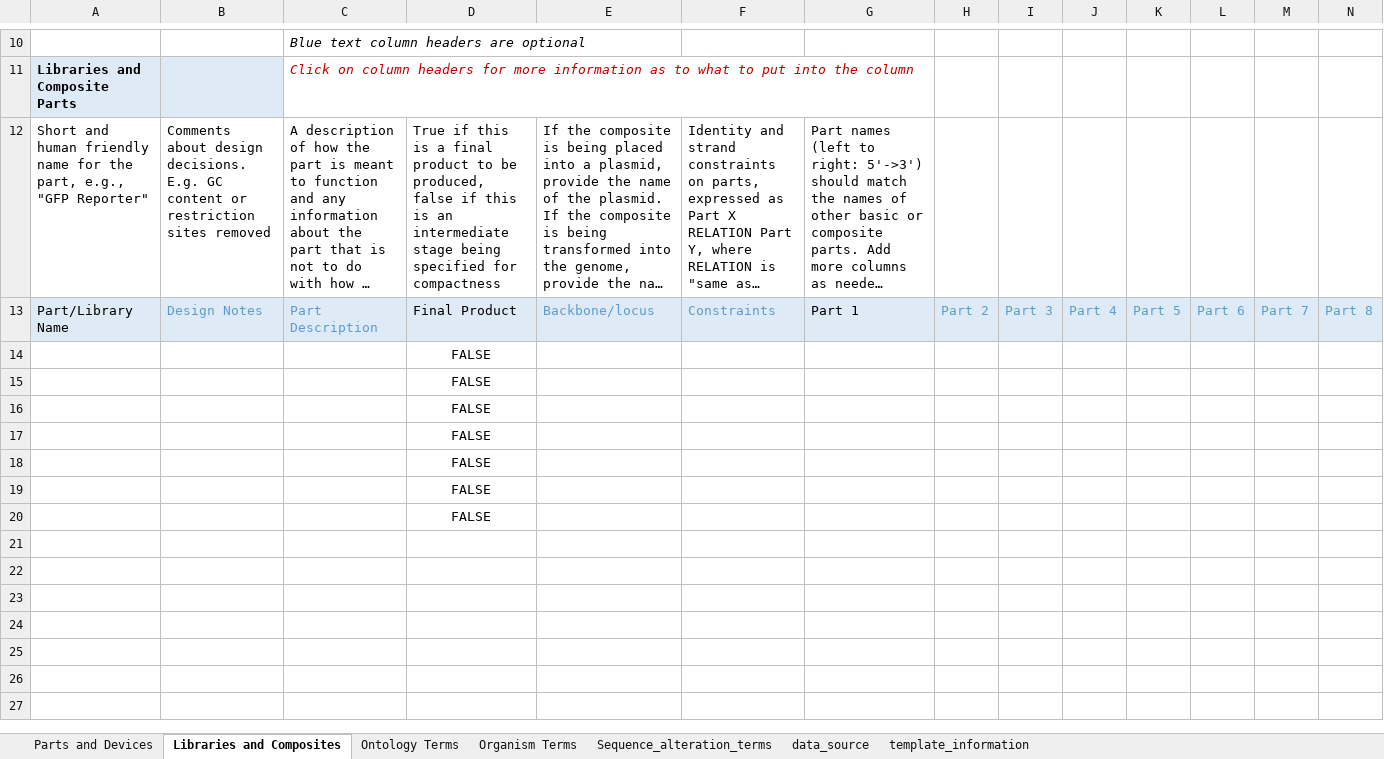
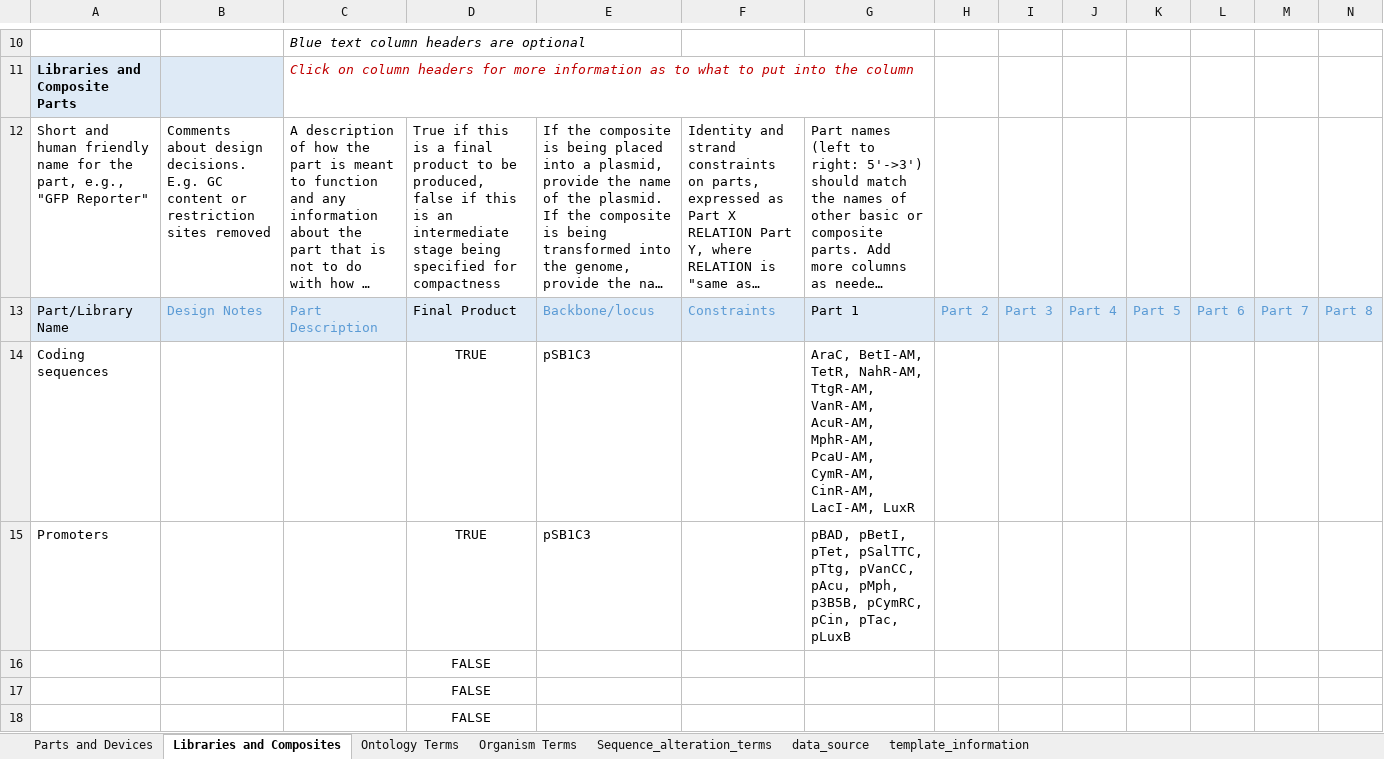
Before and after one commit to iGEM-Engineering/iGEM-distribution, an Excel workbook: Small Molecule Inducers/Small Molecule Inducers.xlsx, sheet Libraries and Composites, drawn as a sheet; only a part is shown, gaps mark what is left out; the shorter side is filled out with more unchanged rows; long unchanged cells end in …; values as stored, in another font and other column widths than the file's, no borders; table styles not drawn; removed rows and columns are numbered as before the commit, all else as after; rows hold the shown columns only; the diff names each change by its address in the sheet, - before the commit and + after, or states it on an @@ line.

Commit message:
Put promoters in vector

```diff
--- a/Small Molecule Inducers/Small Molecule Inducers.xlsx (sheet Libraries and Composites)
+++ b/Small Molecule Inducers/Small Molecule Inducers.xlsx (sheet Libraries and Composites)
-row 14:  |  |  | FALSE
-row 15:  |  |  | FALSE
+row 14: Coding sequences |  |  | TRUE | pSB1C3 |  | AraC, BetI-AM, TetR, NahR-AM, TtgR-AM, VanR-AM, AcuR-AM, MphR-AM, PcaU-AM, CymR-AM, CinR-AM, LacI-AM, LuxR
+row 15: Promoters |  |  | TRUE | pSB1C3 |  | pBAD, pBetI, pTet, pSalTTC, pTtg, pVanCC, pAcu, pMph, p3B5B, pCymRC, pCin, pTac, pLuxB
```
Also changed, not shown: sheet Parts and Devices.
